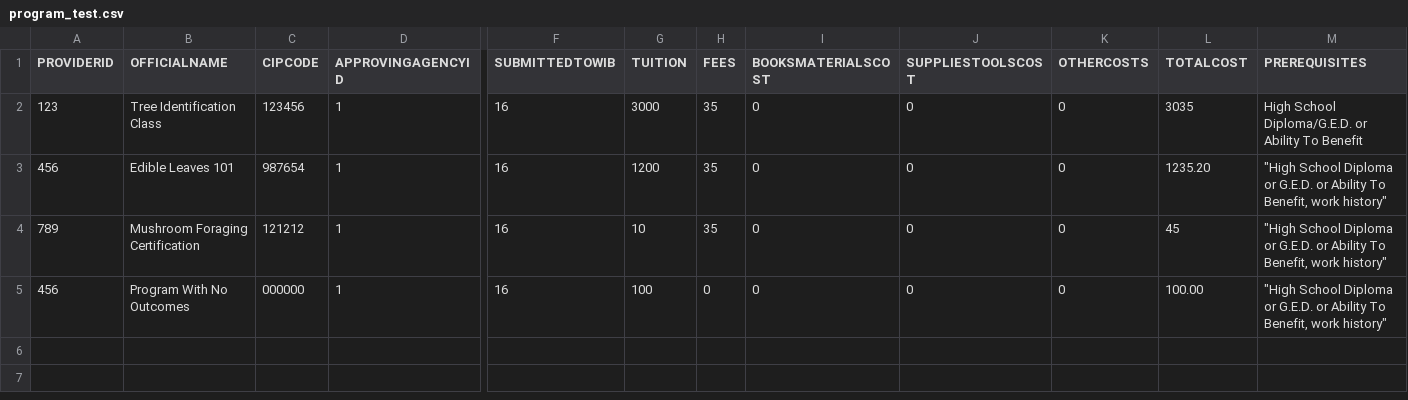
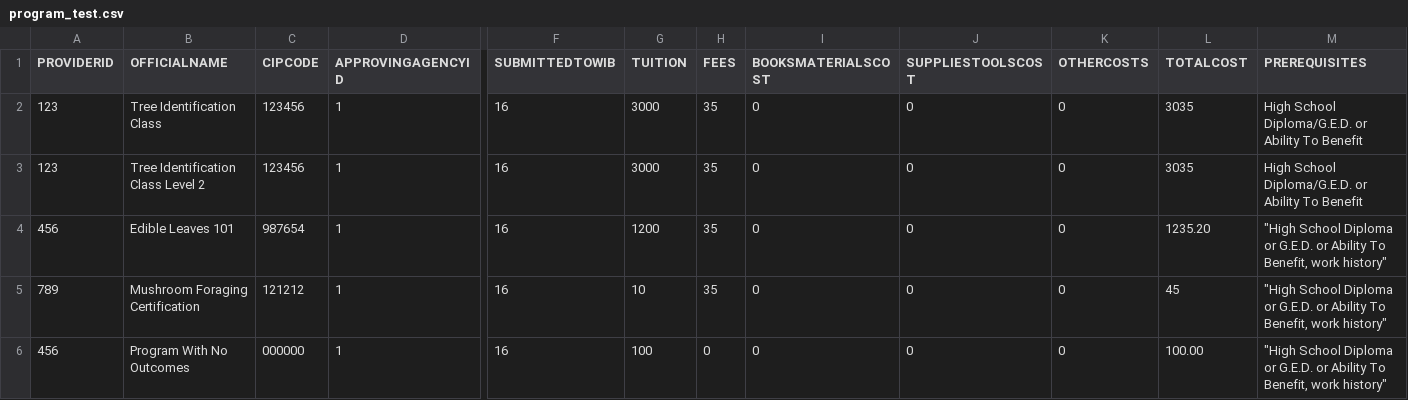
Before and after one commit to newjersey/dol-mcnj-main, a CSV file: backend/data/program_test.csv, drawn as a sheet; only a part is shown, gaps mark what is left out; rows hold the shown columns only; the diff names each change by its address in the sheet, - before the commit and + after, or states it on an @@ line.

Commit message:
Include trainings with matching occupation keywords in search results
- add SOC/CIP crosswalk data
- include trainings with CIPs that match SOC keywords in results
- introduce domain layer to handle search coordination

[Finishes #173613000]

```diff
--- a/backend/data/program_test.csv
+++ b/backend/data/program_test.csv
+row 3: 123 | Tree Identification Class Level 2 | 123456 | 1 | 16 | 3000 | 35 | 0 | 0 | 0 | 3035 | High School Diploma/G.E.D. or Ability To Benefit
```
Also changed, not shown: 19 other files.
